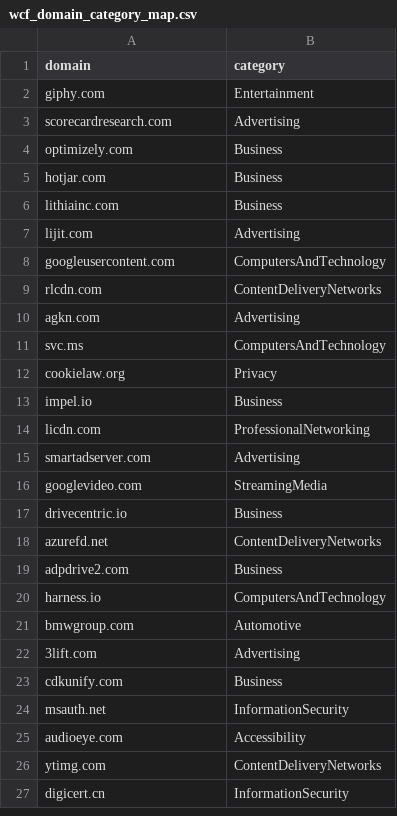
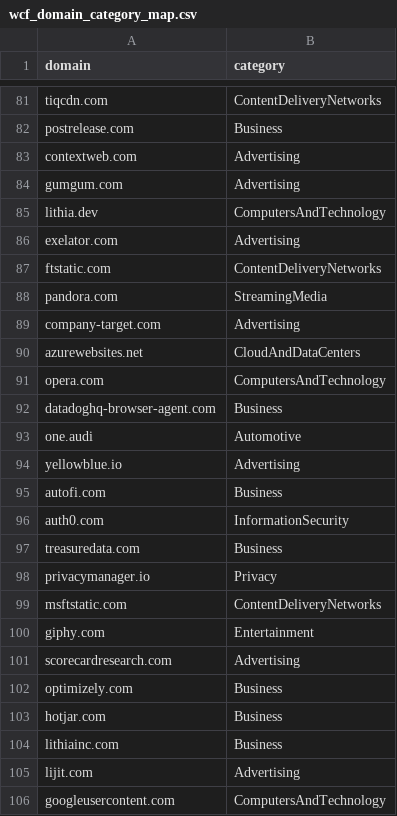
Before and after one commit to jdevoy17/Hunting-Queries-Detection-Rules, a CSV file: IOC/wcf_domain_category_map.csv, drawn as a sheet; only a part is shown, gaps mark what is left out; the shorter side is filled out with more unchanged rows; the diff covers the shown part only.

Commit message:
Update wcf_domain_category_map.csv
added urls

```diff
--- a/IOC/wcf_domain_category_map.csv
+++ b/IOC/wcf_domain_category_map.csv
@@ -2 +81,20 @@ domain,category
+tiqcdn.com,ContentDeliveryNetworks
+postrelease.com,Business
+contextweb.com,Advertising
+gumgum.com,Advertising
+lithia.dev,ComputersAndTechnology
+exelator.com,Advertising
+ftstatic.com,ContentDeliveryNetworks
+pandora.com,StreamingMedia
+company-target.com,Advertising
+azurewebsites.net,CloudAndDataCenters
+opera.com,ComputersAndTechnology
+datadoghq-browser-agent.com,Business
+one.audi,Automotive
+yellowblue.io,Advertising
+autofi.com,Business
+auth0.com,InformationSecurity
+treasuredata.com,Business
+privacymanager.io,Privacy
+msftstatic.com,ContentDeliveryNetworks
 giphy.com,Entertainment
```
Also changed, not shown: 79 added rows elsewhere in this file.
